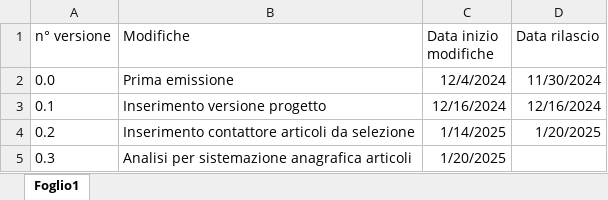
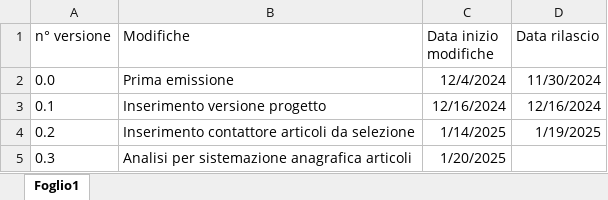
Before and after one commit to GessiDL/BI_Magazzino_Anagrafica_Articoli, an Excel workbook: Versionamento/Indice versioni.xlsx, sheet Foglio1, drawn as a sheet; values as stored, in another font and other column widths than the file's, no borders; table styles not drawn; the diff names each change by its address in the sheet, - before the commit and + after, or states it on an @@ line.

```diff
--- a/Versionamento/Indice versioni.xlsx (sheet Foglio1)
+++ b/Versionamento/Indice versioni.xlsx (sheet Foglio1)
-D4 (Data rilascio): 1/20/2025
+D4 (Data rilascio): 1/19/2025
```
Also changed, not shown: 14 other files.
